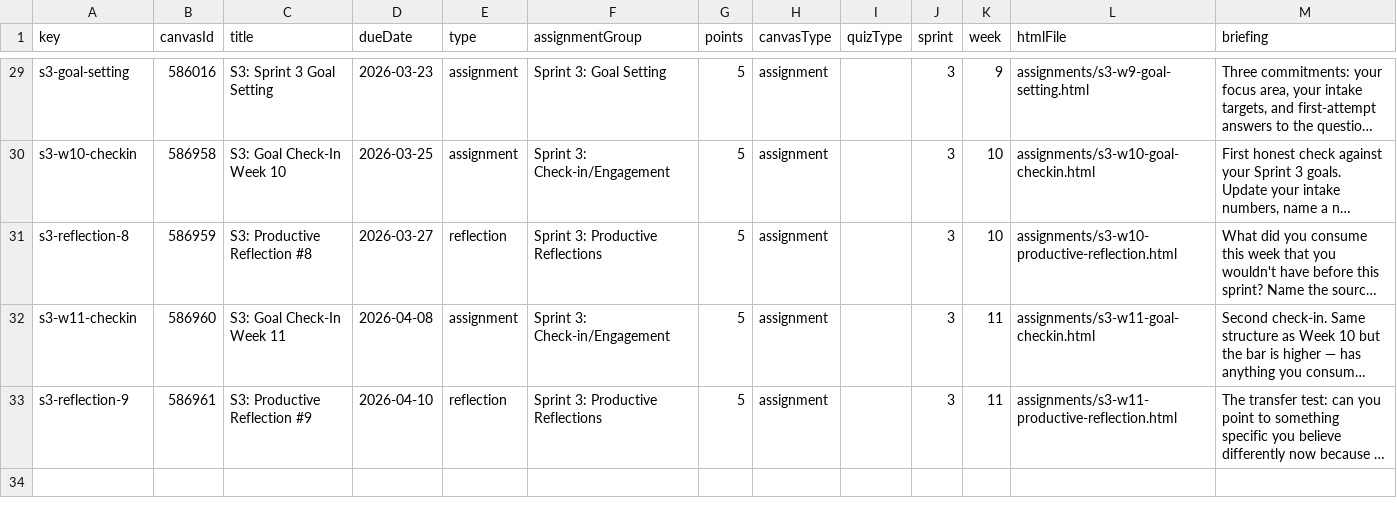
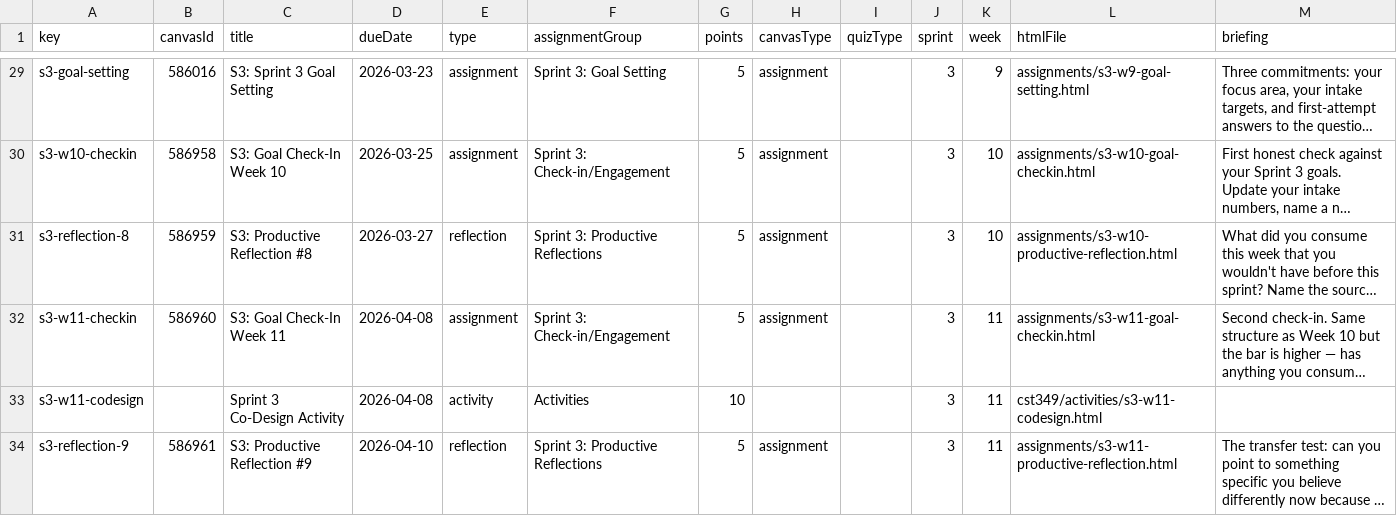
Before and after one commit to profsathya/Common-Curriculum, a CSV file: config/cst349-assignments.csv, drawn as a sheet; only a part is shown, gaps mark what is left out; long unchanged cells end in …; the diff names each change by its address in the sheet, - before the commit and + after, or states it on an @@ line.

```diff
--- a/config/cst349-assignments.csv
+++ b/config/cst349-assignments.csv
+row 33: s3-w11-codesign |  | Sprint 3 Co-Design Activity | 2026-04-08 | activity | Activities | 10 |  |  | 3 | 11 | cst349/activities/s3-w11-codesign.html
```
Also changed, not shown: config/cst395-assignments.csv, 5 other files.
